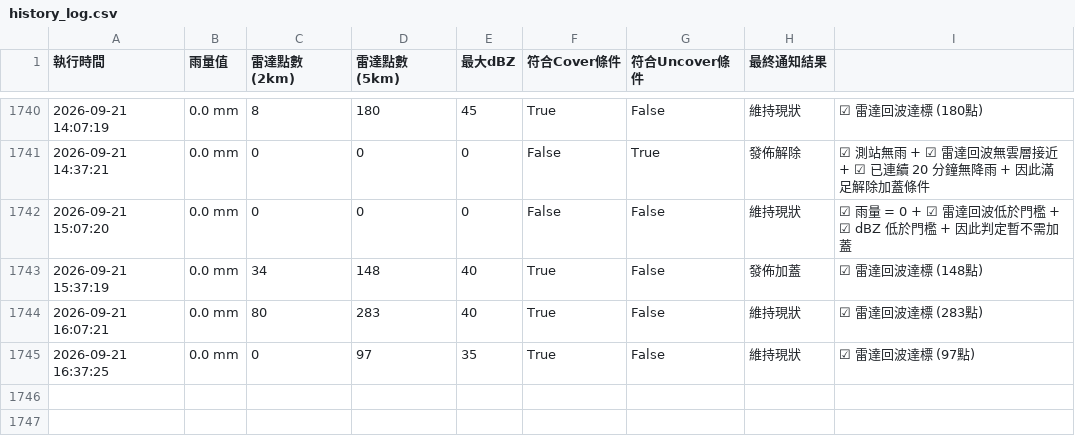
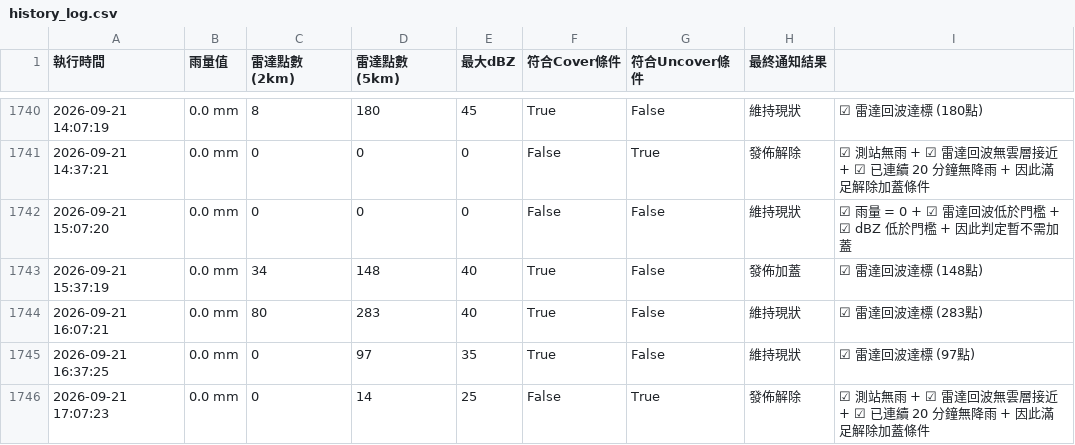
Before and after one commit to fuyoung205122/company-line-notify, a CSV file: history_log.csv, drawn as a sheet; only a part is shown, gaps mark what is left out.

```diff
--- a/history_log.csv
+++ b/history_log.csv
@@ -1745 +1745,2 @@
 2026-09-21 16:37:25,0.0 mm,0,97,35,True,False,維持現狀,☑ 雷達回波達標 (97點)
+2026-09-21 17:07:23,0.0 mm,0,14,25,False,True,發佈解除,☑ 測站無雨 + ☑ 雷達回波無雲層接近 + ☑ 已連續 20 分鐘無降雨 + 因此滿足解除加蓋條件
```
Also changed, not shown: 2 other files.
